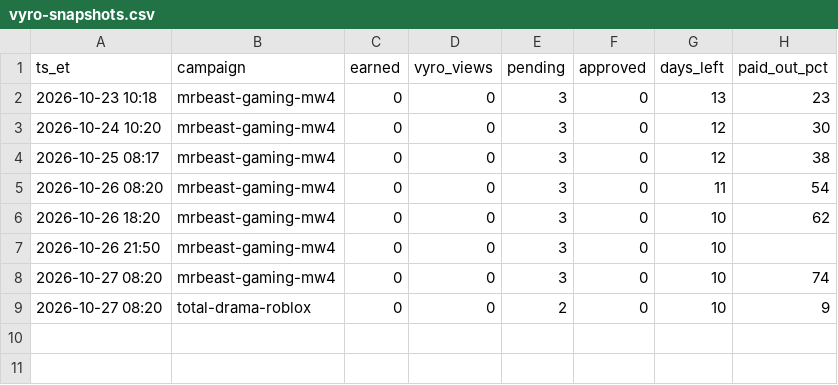
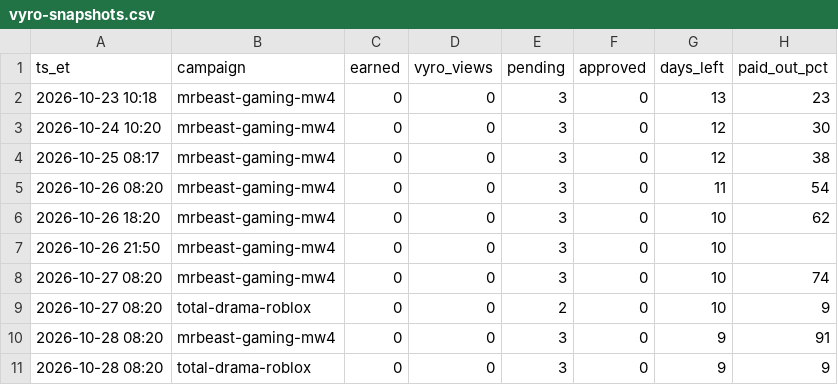
Before and after one commit to wdownard-dev/openclaw-workspace, a CSV file: projects/clips/vyro-snapshots.csv, drawn as a sheet.

```diff
--- a/projects/clips/vyro-snapshots.csv
+++ b/projects/clips/vyro-snapshots.csv
@@ -9 +9,3 @@ ts_et,campaign,earned,vyro_views,pending,approved,days_left,paid_out_pct
 2026-10-27 08:20,total-drama-roblox,0,0,2,0,10,9
+2026-10-28 08:20,mrbeast-gaming-mw4,0,0,3,0,9,91
+2026-10-28 08:20,total-drama-roblox,0,0,3,0,9,9
```
Also changed, not shown: projects/clips/results-snapshots.csv, 52 other files.
